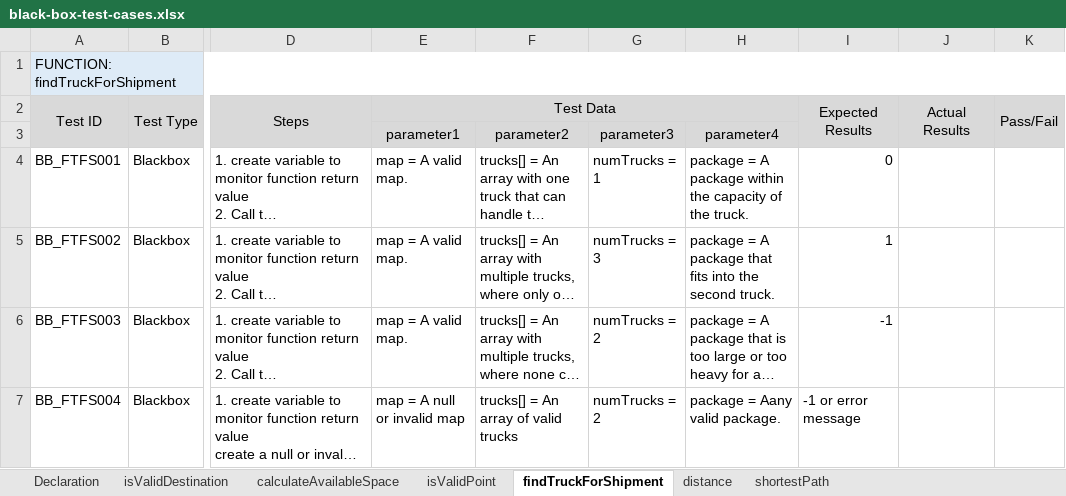
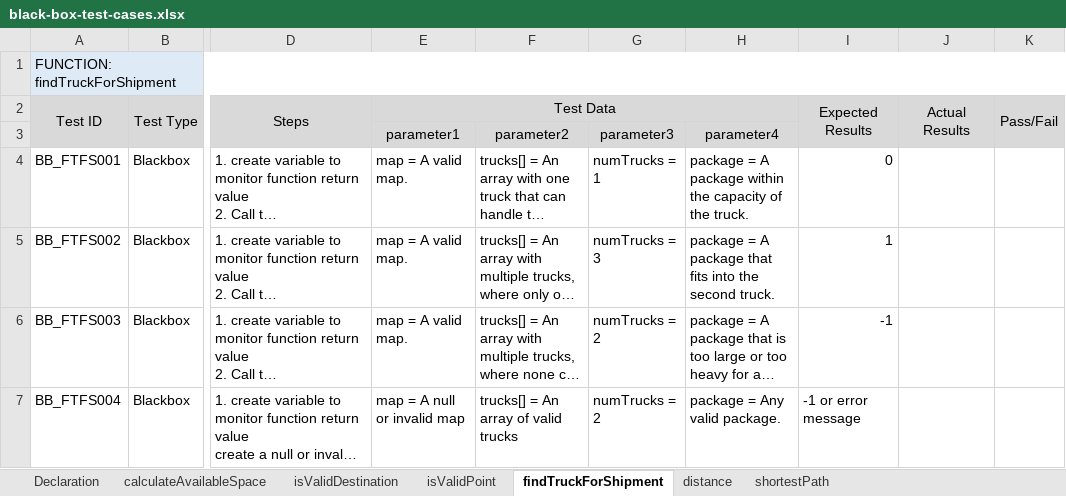
Before and after one commit to lucanovello/sft221-nbb, an Excel workbook: milestones/summer24--sft221-nbb-2/Documents/Testing/Tests Documents/Black Box Tests/black-box-test-cases.xlsx, sheet findTruckForShipment, drawn as a sheet; only a part is shown, gaps mark what is left out; long unchanged cells end in …; values as stored, in another font and other column widths than the file's, no borders; the diff names each change by its address in the sheet, - before the commit and + after, or states it on an @@ line.

```diff
--- a/milestones/summer24--sft221-nbb-2/Documents/Testing/Tests Documents/Black Box Tests/black-box-test-cases.xlsx (sheet findTruckForShipment)
+++ b/milestones/summer24--sft221-nbb-2/Documents/Testing/Tests Documents/Black Box Tests/black-box-test-cases.xlsx (sheet findTruckForShipment)
@@ sheet tab order changed: Declaration | calculateAvailableSpace | isValidDestination | isValidPoint | findTruckForShipment | distance | shortestPath @@
-H7: package = Aany valid package.
+H7: package = Any valid package.
```
Also changed, not shown: sheet isValidDestination, sheet shortestPath, milestones/summer24--sft221-nbb-2/Documents/Testing/Tests Documents/White Box Tests/white-box-test-cases.xlsx, 5 other files.
